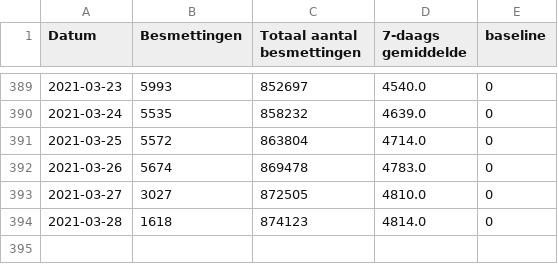
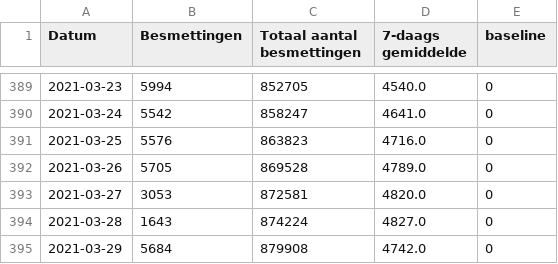
Before and after one commit to andystevensss/corona-data, a CSV file: cases/casesbyDate.csv, drawn as a sheet; only a part is shown, gaps mark what is left out; the diff covers the shown part only.

```diff
--- a/cases/casesbyDate.csv
+++ b/cases/casesbyDate.csv
@@ -389,6 +389,7 @@ Datum,Besmettingen,Totaal aantal besmettingen,7-daags gemiddelde,baseline
-2021-03-23,5993,852697,4540.0,0
-2021-03-24,5535,858232,4639.0,0
-2021-03-25,5572,863804,4714.0,0
-2021-03-26,5674,869478,4783.0,0
-2021-03-27,3027,872505,4810.0,0
-2021-03-28,1618,874123,4814.0,0
+2021-03-23,5994,852705,4540.0,0
+2021-03-24,5542,858247,4641.0,0
+2021-03-25,5576,863823,4716.0,0
+2021-03-26,5705,869528,4789.0,0
+2021-03-27,3053,872581,4820.0,0
+2021-03-28,1643,874224,4827.0,0
+2021-03-29,5684,879908,4742.0,0
```
Also changed, not shown: 32 edited cells elsewhere in this file.
